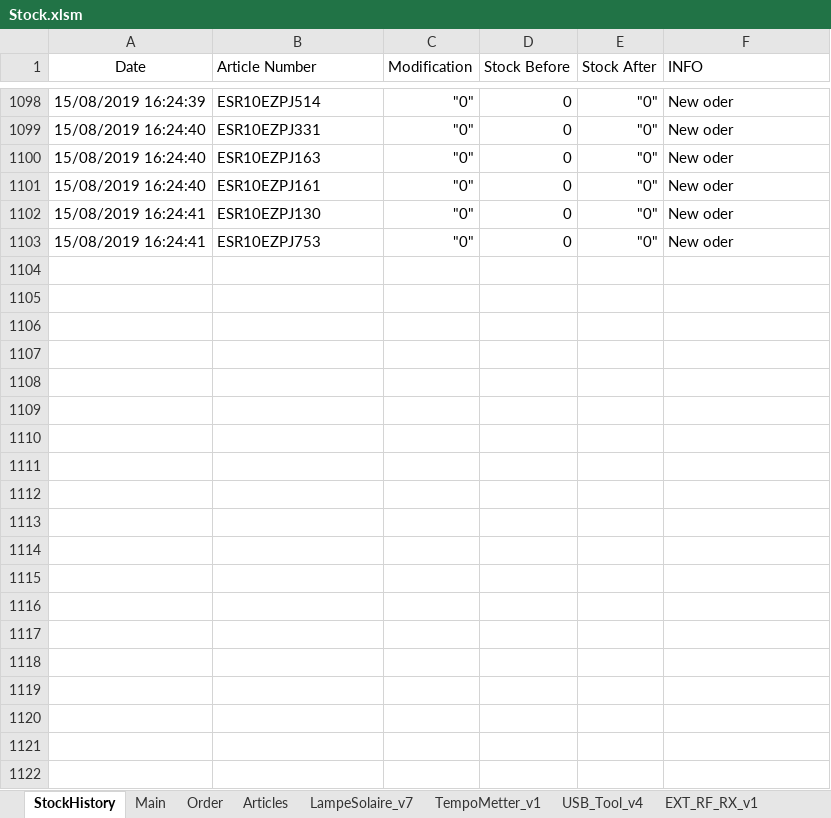
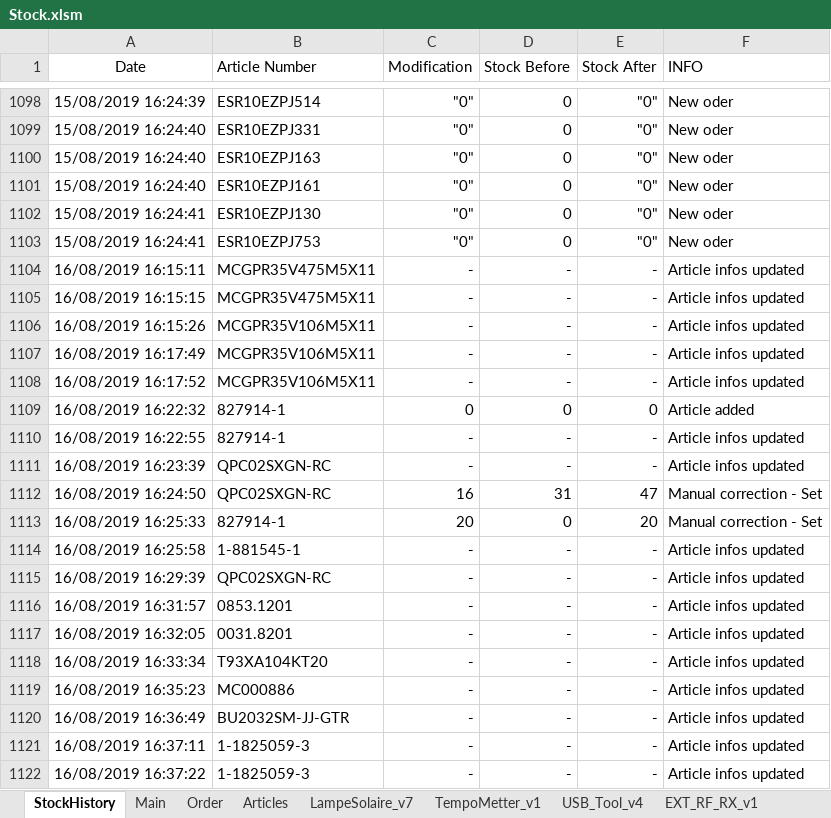
Before and after one commit to esseivan/Stock, an Excel workbook: Stock.xlsm, sheet StockHistory, drawn as a sheet; only a part is shown, gaps mark what is left out; values as stored, in another font and other column widths than the file's, no borders; table styles not drawn; the diff covers the shown part only; the diff names each change by its address in the sheet, - before the commit and + after, or states it on an @@ line.

Commit message:
tht stock updated

```diff
--- a/Stock.xlsm (sheet StockHistory)
+++ b/Stock.xlsm (sheet StockHistory)
+row 1104: 16/08/2019 16:15:11 | MCGPR35V475M5X11 | - | - | - | Article infos updated
+row 1105: 16/08/2019 16:15:15 | MCGPR35V475M5X11 | - | - | - | Article infos updated
+row 1106: 16/08/2019 16:15:26 | MCGPR35V106M5X11 | - | - | - | Article infos updated
+row 1107: 16/08/2019 16:17:49 | MCGPR35V106M5X11 | - | - | - | Article infos updated
+row 1108: 16/08/2019 16:17:52 | MCGPR35V106M5X11 | - | - | - | Article infos updated
+row 1109: 16/08/2019 16:22:32 | 827914-1 | 0 | 0 | 0 | Article added
+row 1110: 16/08/2019 16:22:55 | 827914-1 | - | - | - | Article infos updated
+row 1111: 16/08/2019 16:23:39 | QPC02SXGN-RC | - | - | - | Article infos updated
+row 1112: 16/08/2019 16:24:50 | QPC02SXGN-RC | 16 | 31 | 47 | Manual correction - Set
+row 1113: 16/08/2019 16:25:33 | 827914-1 | 20 | 0 | 20 | Manual correction - Set
+row 1114: 16/08/2019 16:25:58 | 1-881545-1 | - | - | - | Article infos updated
+row 1115: 16/08/2019 16:29:39 | QPC02SXGN-RC | - | - | - | Article infos updated
+row 1116: 16/08/2019 16:31:57 | 0853.1201 | - | - | - | Article infos updated
+row 1117: 16/08/2019 16:32:05 | 0031.8201 | - | - | - | Article infos updated
+row 1118: 16/08/2019 16:33:34 | T93XA104KT20 | - | - | - | Article infos updated
+row 1119: 16/08/2019 16:35:23 | MC000886 | - | - | - | Article infos updated
+row 1120: 16/08/2019 16:36:49 | BU2032SM-JJ-GTR | - | - | - | Article infos updated
+row 1121: 16/08/2019 16:37:11 | 1-1825059-3 | - | - | - | Article infos updated
+row 1122: 16/08/2019 16:37:22 | 1-1825059-3 | - | - | - | Article infos updated
```
Also changed, not shown: 31 added rows elsewhere in this sheet, sheet Articles, sheet LampeSolaire_v7, sheet USB_Tool_v4, sheet EXT_RF_RX_v1, sheet TempoMetter_v1, formulas that keep their value, charts or pictures, src.xlsm.
